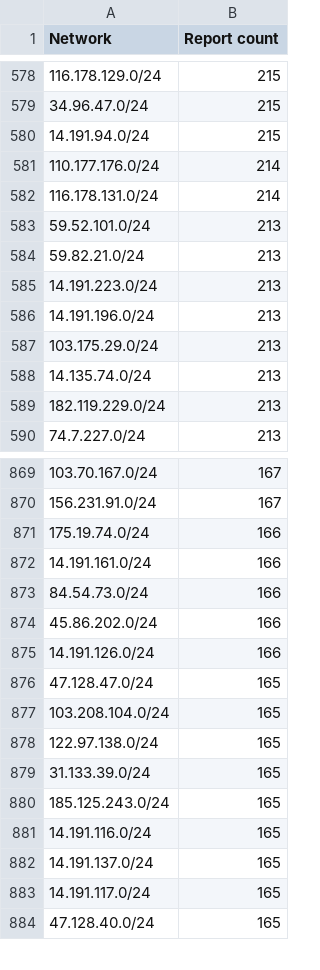
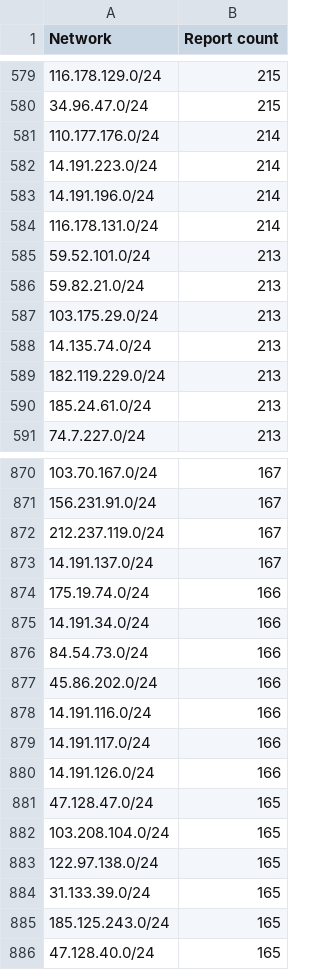
Before and after one commit to O-X-L/risk-db-lists, a CSV file: net/top_1000_ips_4.csv, drawn as a sheet; only a part is shown, gaps mark what is left out; the diff covers the shown part only.

```diff
--- a/net/top_1000_ips_4.csv
+++ b/net/top_1000_ips_4.csv
@@ -579,4 +580,5 @@ Network,Report count
 34.96.47.0/24,215
-14.191.94.0/24,215
 110.177.176.0/24,214
+14.191.223.0/24,214
+14.191.196.0/24,214
 116.178.131.0/24,214
@@ -584,4 +586,2 @@ Network,Report count
 59.82.21.0/24,213
-14.191.223.0/24,213
-14.191.196.0/24,213
 103.175.29.0/24,213
@@ -589,2 +589,3 @@ Network,Report count
 182.119.229.0/24,213
+185.24.61.0/24,213
 74.7.227.0/24,213
@@ -870,6 +871,10 @@ Network,Report count
 156.231.91.0/24,167
+212.237.119.0/24,167
+14.191.137.0/24,167
 175.19.74.0/24,166
-14.191.161.0/24,166
+14.191.34.0/24,166
 84.54.73.0/24,166
 45.86.202.0/24,166
+14.191.116.0/24,166
+14.191.117.0/24,166
 14.191.126.0/24,166
@@ -880,5 +885,2 @@ Network,Report count
 185.125.243.0/24,165
-14.191.116.0/24,165
-14.191.137.0/24,165
-14.191.117.0/24,165
 47.128.40.0/24,165
```
Also changed, not shown: 21 added rows, 22 removed rows and 3 edited cells elsewhere in this file, asn/kind_education.csv, asn/kind_isp.csv, 32 other files.
